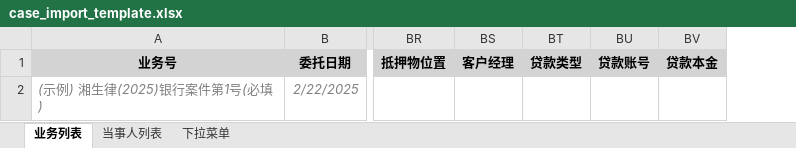
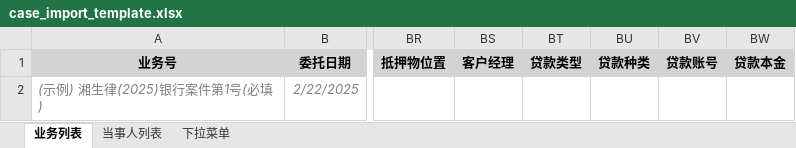
Before and after one commit to LittleTwhale/shengyuan_law_firm_management_system, an Excel workbook: back_end/FastAPI/static/template/case_import_template.xlsx, sheet 业务列表, drawn as a sheet; only a part is shown, gaps mark what is left out; values as stored, in another font and other column widths than the file's, no borders; the diff names each change by its address in the sheet, - before the commit and + after, or states it on an @@ line.

```diff
--- a/back_end/FastAPI/static/template/case_import_template.xlsx (sheet 业务列表)
+++ b/back_end/FastAPI/static/template/case_import_template.xlsx (sheet 业务列表)
+column BU, row 1: 贷款种类
```
Also changed, not shown: 10 other files.
